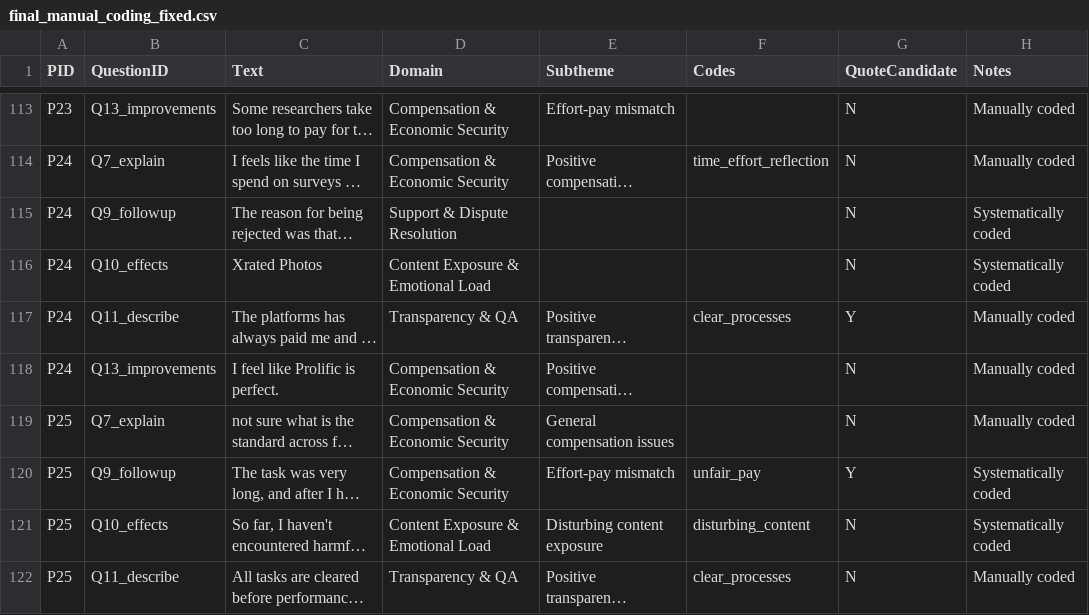
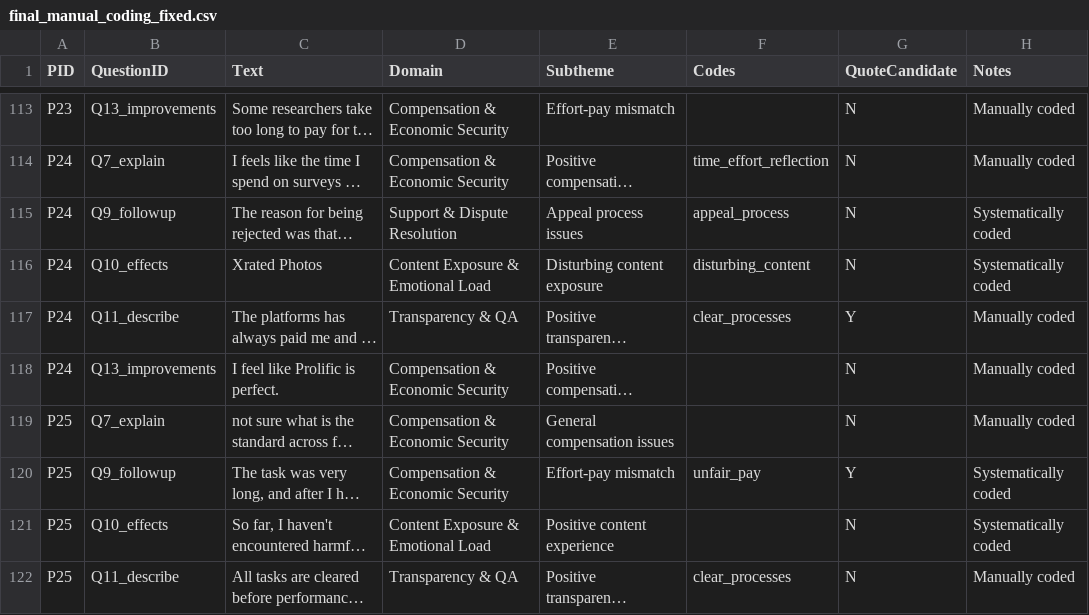
Before and after one commit to Qrutz/csa, a CSV file: analysis/results/final_manual_coding_fixed.csv, drawn as a sheet; only a part is shown, gaps mark what is left out; long unchanged cells end in …; the diff covers the shown part only; the diff names each change by its address in the sheet, - before the commit and + after, or states it on an @@ line.

```diff
--- a/analysis/results/final_manual_coding_fixed.csv
+++ b/analysis/results/final_manual_coding_fixed.csv
-E115 (Subtheme): (empty)
+E115 (Subtheme): Appeal process issues
-F115 (Codes): (empty)
+F115 (Codes): appeal_process
-E116 (Subtheme): (empty)
+E116 (Subtheme): Disturbing content exposure
-F116 (Codes): (empty)
+F116 (Codes): disturbing_content
-E121 (Subtheme): Disturbing content exposure
+E121 (Subtheme): Positive content experience
-F121 (Codes): disturbing_content
+F121 (Codes): (empty)
```
Also changed, not shown: 35 edited cells elsewhere in this file.
